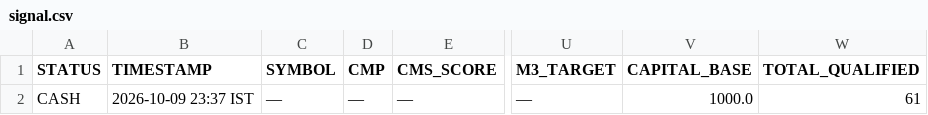
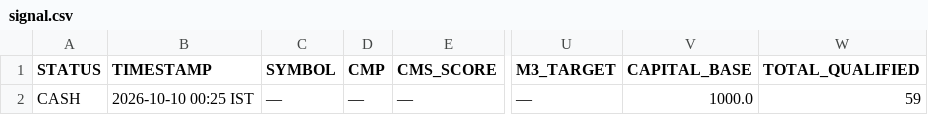
Before and after one commit to Adiversion/GSheetScreener, a CSV file: nse-momentum-engine/app/data/signal.csv, drawn as a sheet; only a part is shown, gaps mark what is left out; the diff names each change by its address in the sheet, - before the commit and + after, or states it on an @@ line.

```diff
--- a/nse-momentum-engine/app/data/signal.csv
+++ b/nse-momentum-engine/app/data/signal.csv
-B2 (TIMESTAMP): 2026-10-09 23:37 IST
+B2 (TIMESTAMP): 2026-10-10 00:25 IST
-W2 (TOTAL_QUALIFIED): 61
+W2 (TOTAL_QUALIFIED): 59
```
Also changed, not shown: 8 other files.
